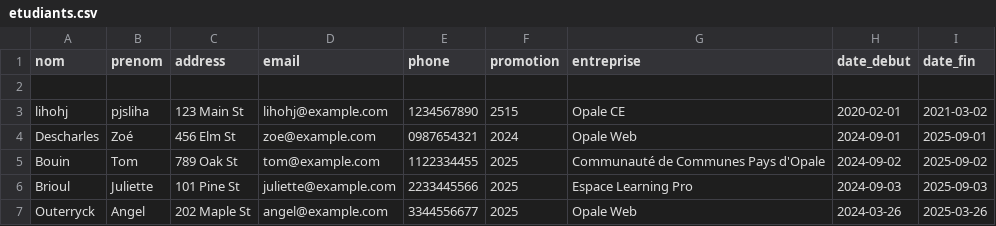
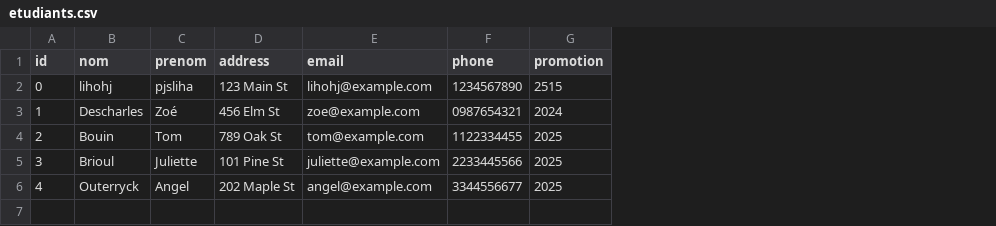
Before and after one commit to bomtouinn/app-3, a CSV file: etudiants.csv, drawn as a sheet; removed rows and columns are numbered as before the commit, all else as after; the diff names each change by its address in the sheet, - before the commit and + after, or states it on an @@ line.

```diff
--- a/etudiants.csv
+++ b/etudiants.csv
+column A (id), rows 2-6: 0 | 1 | 2 | 3 | 4
-column G (entreprise), rows 3-7: Opale CE | Opale Web | Communauté de Communes Pays d'Opale | Espace Learning Pro | Opale Web
-column H (date_debut), rows 3-7: 2020-02-01 | 2024-09-01 | 2024-09-02 | 2024-09-03 | 2024-03-26
-column I (date_fin), rows 3-7: 2021-03-02 | 2025-09-01 | 2025-09-02 | 2025-09-03 | 2025-03-26
-row 2: (empty)
```
Also changed, not shown: entreprises.csv, suivi.csv, 7 other files.
